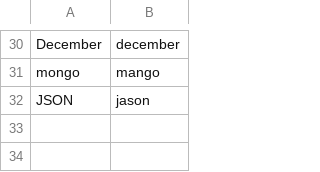
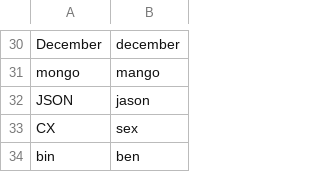
Before and after one commit to okonomichiyaki/knausj_talon, a CSV file: settings/words_to_replace.csv, drawn as a sheet; only a part is shown, gaps mark what is left out; the diff names each change by its address in the sheet, - before the commit and + after, or states it on an @@ line.

Commit message:
some work words

```diff
--- a/settings/words_to_replace.csv
+++ b/settings/words_to_replace.csv
+row 33: CX | sex
+row 34: bin | ben
```
Also changed, not shown: 1 other file.
